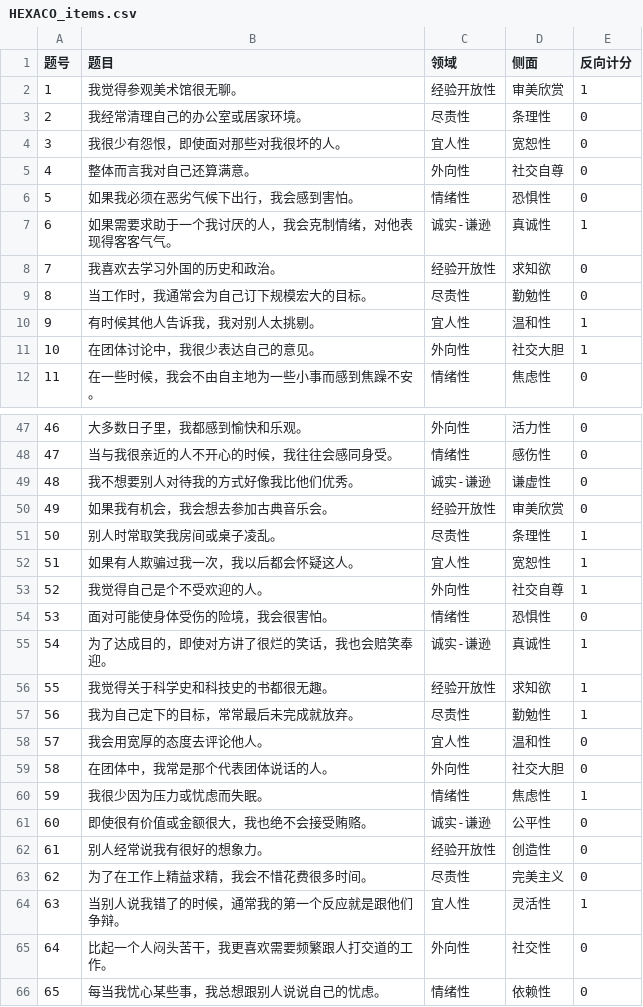
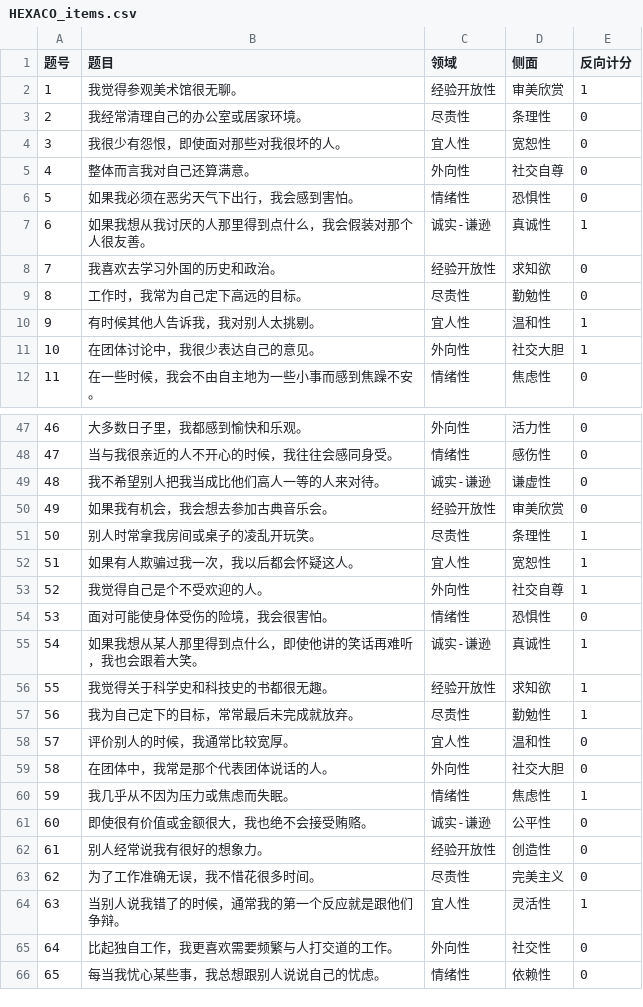
Before and after one commit to Poro789/hexaco-test, a CSV file: HEXACO_items.csv, drawn as a sheet; only a part is shown, gaps mark what is left out; the diff covers the shown part only.

```diff
--- a/HEXACO_items.csv
+++ b/HEXACO_items.csv
@@ -5,6 +5,6 @@
 4,整体而言我对自己还算满意。,外向性,社交自尊,0
-5,如果我必须在恶劣气候下出行，我会感到害怕。,情绪性,恐惧性,0
-6,如果需要求助于一个我讨厌的人，我会克制情绪，对他表现得客客气气。,诚实-谦逊,真诚性,1
+5,如果我必须在恶劣天气下出行，我会感到害怕。,情绪性,恐惧性,0
+6,如果我想从我讨厌的人那里得到点什么，我会假装对那个人很友善。,诚实-谦逊,真诚性,1
 7,我喜欢去学习外国的历史和政治。,经验开放性,求知欲,0
-8,当工作时，我通常会为自己订下规模宏大的目标。,尽责性,勤勉性,0
+8,工作时，我常为自己定下高远的目标。,尽责性,勤勉性,0
 9,有时候其他人告诉我，我对别人太挑剔。,宜人性,温和性,1
@@ -48,5 +48,5 @@
 47,当与我很亲近的人不开心的时候，我往往会感同身受。,情绪性,感伤性,0
-48,我不想要别人对待我的方式好像我比他们优秀。,诚实-谦逊,谦虚性,0
+48,我不希望别人把我当成比他们高人一等的人来对待。,诚实-谦逊,谦虚性,0
 49,如果我有机会，我会想去参加古典音乐会。,经验开放性,审美欣赏,0
-50,别人时常取笑我房间或桌子凌乱。,尽责性,条理性,1
+50,别人时常拿我房间或桌子的凌乱开玩笑。,尽责性,条理性,1
 51,如果有人欺骗过我一次，我以后都会怀疑这人。,宜人性,宽恕性,1
@@ -54,13 +54,13 @@
 53,面对可能使身体受伤的险境，我会很害怕。,情绪性,恐惧性,0
-54,为了达成目的，即使对方讲了很烂的笑话，我也会赔笑奉迎。,诚实-谦逊,真诚性,1
+54,如果我想从某人那里得到点什么，即使他讲的笑话再难听，我也会跟着大笑。,诚实-谦逊,真诚性,1
 55,我觉得关于科学史和科技史的书都很无趣。,经验开放性,求知欲,1
 56,我为自己定下的目标，常常最后未完成就放弃。,尽责性,勤勉性,1
-57,我会用宽厚的态度去评论他人。,宜人性,温和性,0
+57,评价别人的时候，我通常比较宽厚。,宜人性,温和性,0
 58,在团体中，我常是那个代表团体说话的人。,外向性,社交大胆,0
-59,我很少因为压力或忧虑而失眠。,情绪性,焦虑性,1
+59,我几乎从不因为压力或焦虑而失眠。,情绪性,焦虑性,1
 60,即使很有价值或金额很大，我也绝不会接受贿赂。,诚实-谦逊,公平性,0
 61,别人经常说我有很好的想象力。,经验开放性,创造性,0
-62,为了在工作上精益求精，我会不惜花费很多时间。,尽责性,完美主义,0
+62,为了工作准确无误，我不惜花很多时间。,尽责性,完美主义,0
 63,当别人说我错了的时候，通常我的第一个反应就是跟他们争辩。,宜人性,灵活性,1
-64,比起一个人闷头苦干，我更喜欢需要频繁跟人打交道的工作。,外向性,社交性,0
+64,比起独自工作，我更喜欢需要频繁与人打交道的工作。,外向性,社交性,0
 65,每当我忧心某些事，我总想跟别人说说自己的忧虑。,情绪性,依赖性,0
```
Also changed, not shown: 10 edited cells elsewhere in this file, 6 other files.
